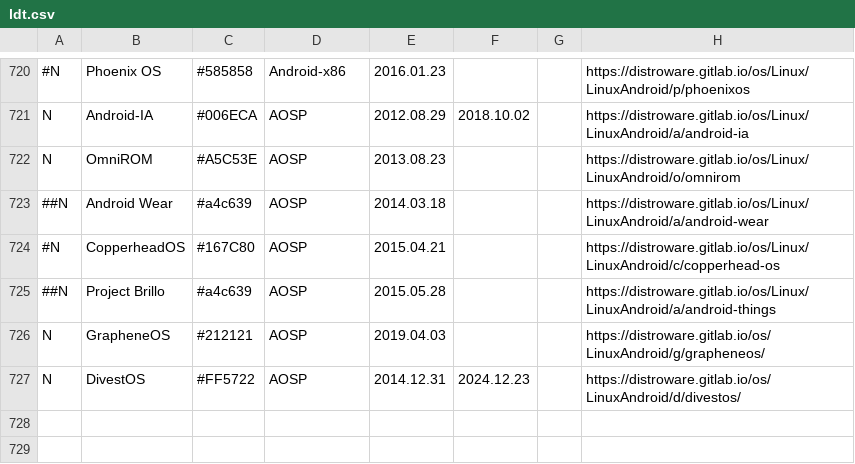
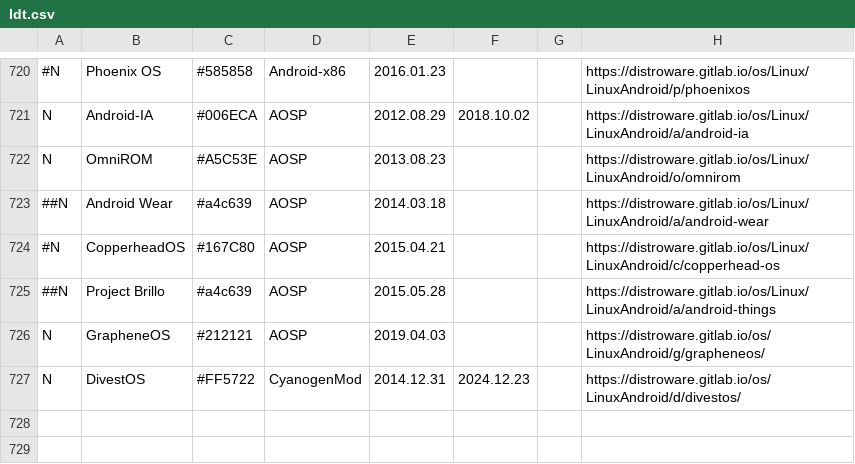
Before and after one commit to FabioLolix/LinuxTimeline, a CSV file: ldt.csv, drawn as a sheet; only a part is shown, gaps mark what is left out; the diff names each change by its address in the sheet, - before the commit and + after, or states it on an @@ line.

Commit message:
AOSP -> CyanogenMod

```diff
--- a/ldt.csv
+++ b/ldt.csv
-D727: AOSP
+D727: CyanogenMod
```
